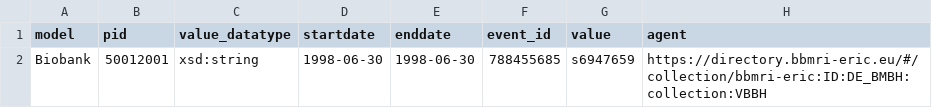
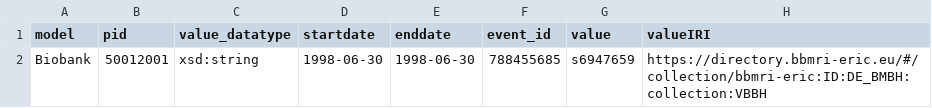
Before and after one commit to CARE-SM/CARE-SM-Implementation, a CSV file: CSV/Biobank.csv, drawn as a sheet.

```diff
--- a/CSV/Biobank.csv
+++ b/CSV/Biobank.csv
@@ -1,2 +1,2 @@
-model,pid,value_datatype,startdate,enddate,event_id,value,agent
+model,pid,value_datatype,startdate,enddate,event_id,value,valueIRI
 Biobank,50012001,xsd:string,1998-06-30,1998-06-30,788455685,s6947659,https://directory.bbmri-eric.eu/#/collection/bbmri-eric:ID:DE_BMBH:collection:VBBH
```
Also changed, not shown: CSV/Genetic.csv, CSV/Medication.csv, 38 other files.
